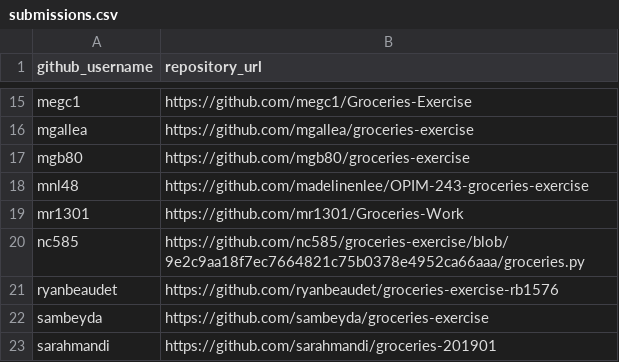
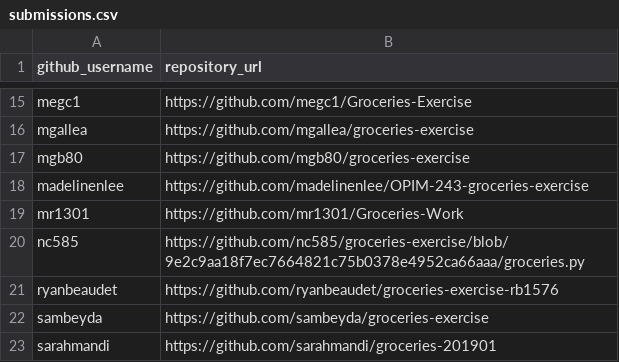
Before and after one commit to prof-rossetti/georgetown-opim-243-201901, a CSV file: exercises/groceries/submissions.csv, drawn as a sheet; only a part is shown, gaps mark what is left out.

Commit message:
Fix username

```diff
--- a/exercises/groceries/submissions.csv
+++ b/exercises/groceries/submissions.csv
@@ -17,3 +17,3 @@ mgallea, https://github.com/mgallea/groceries-exercise
 mgb80, https://github.com/mgb80/groceries-exercise
-mnl48, https://github.com/madelinenlee/OPIM-243-groceries-exercise
+madelinenlee, https://github.com/madelinenlee/OPIM-243-groceries-exercise
 mr1301,https://github.com/mr1301/Groceries-Work
```
